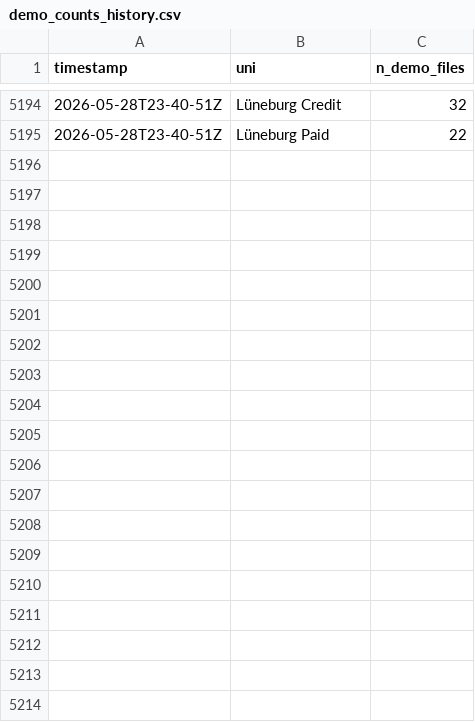
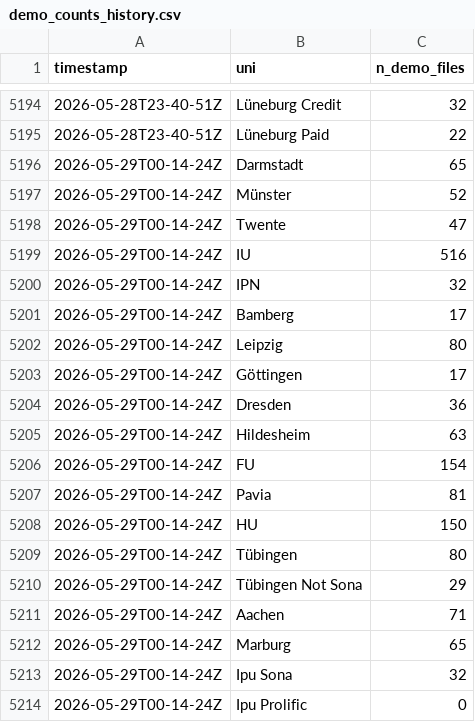
Before and after one commit to schiekiera/German_Lexicon_Multilab_Monitoring, a CSV file: demo_counts_history.csv, drawn as a sheet; only a part is shown, gaps mark what is left out; the diff covers the shown part only.

```diff
--- a/demo_counts_history.csv
+++ b/demo_counts_history.csv
@@ -5195 +5195,20 @@ timestamp,uni,n_demo_files
 2026-05-28T23-40-51Z,Lüneburg Paid,22
+2026-05-29T00-14-24Z,Darmstadt,65
+2026-05-29T00-14-24Z,Münster,52
+2026-05-29T00-14-24Z,Twente,47
+2026-05-29T00-14-24Z,IU,516
+2026-05-29T00-14-24Z,IPN,32
+2026-05-29T00-14-24Z,Bamberg,17
+2026-05-29T00-14-24Z,Leipzig,80
+2026-05-29T00-14-24Z,Göttingen,17
+2026-05-29T00-14-24Z,Dresden,36
+2026-05-29T00-14-24Z,Hildesheim,63
+2026-05-29T00-14-24Z,FU,154
+2026-05-29T00-14-24Z,Pavia,81
+2026-05-29T00-14-24Z,HU,150
+2026-05-29T00-14-24Z,Tübingen,80
+2026-05-29T00-14-24Z,Tübingen Not Sona,29
+2026-05-29T00-14-24Z,Aachen,71
+2026-05-29T00-14-24Z,Marburg,65
+2026-05-29T00-14-24Z,Ipu Sona,32
+2026-05-29T00-14-24Z,Ipu Prolific,0
```
Also changed, not shown: 21 added rows elsewhere in this file, 4 other files.
